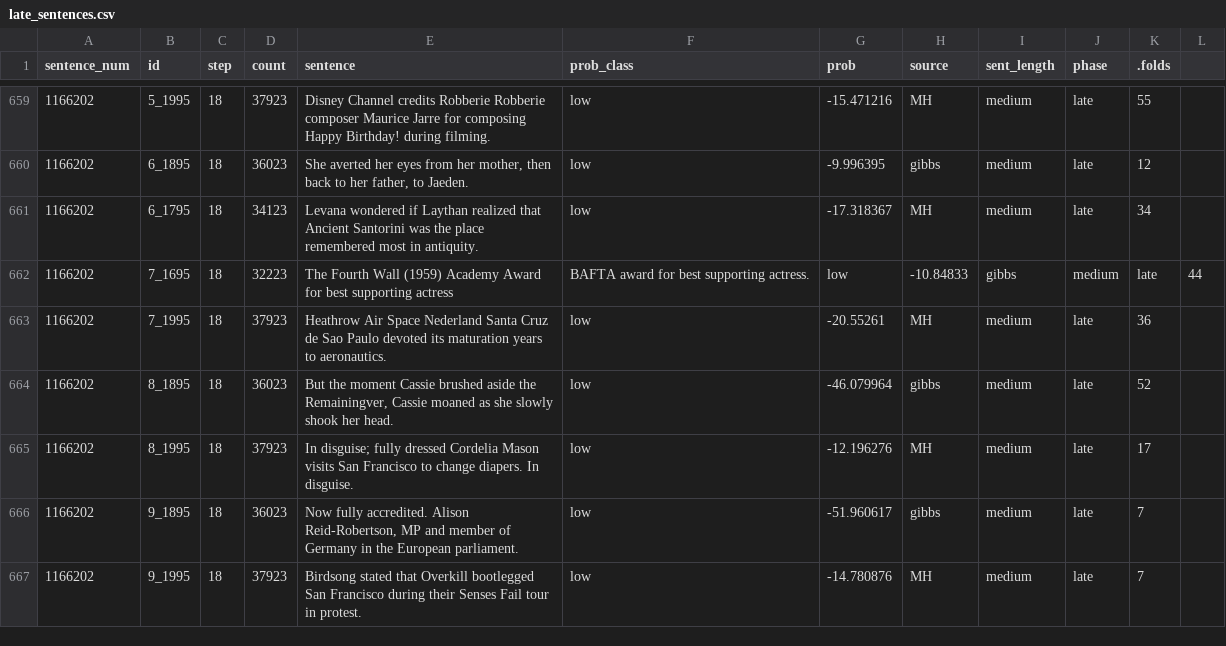
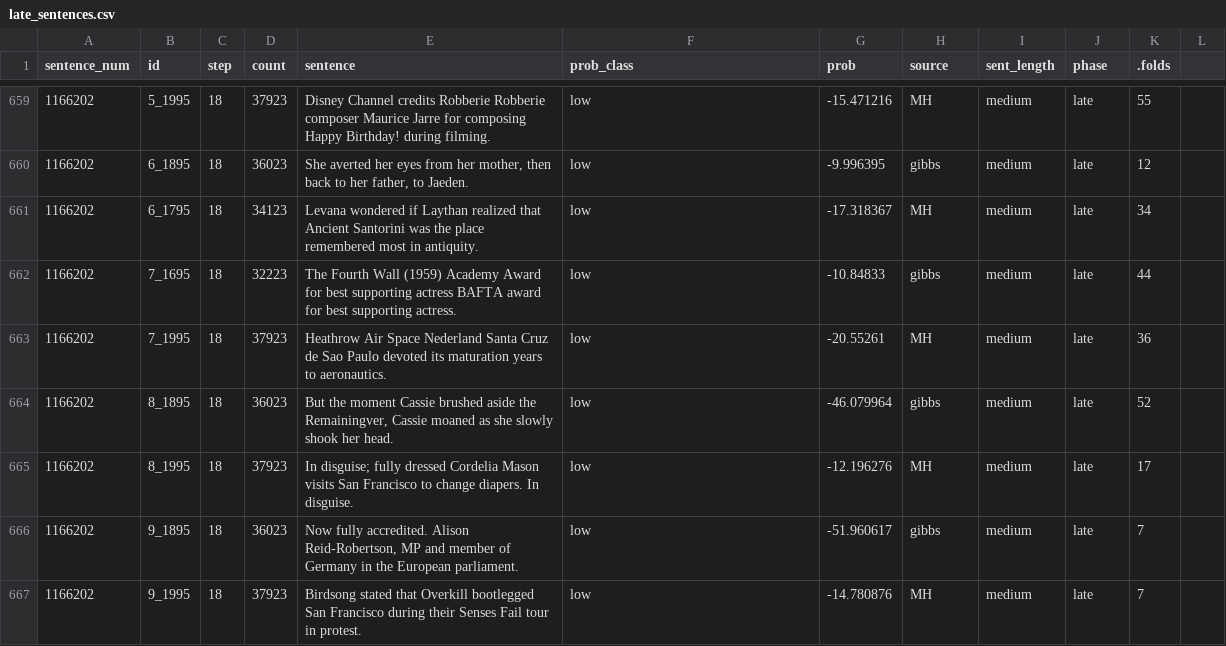
Before and after one commit to taka-yamakoshi/TelephoneGame, a CSV file: data/stimuli/second_run/late_sentences.csv, drawn as a sheet; only a part is shown, gaps mark what is left out.

Commit message:
fix another comma

```diff
--- a/data/stimuli/second_run/late_sentences.csv
+++ b/data/stimuli/second_run/late_sentences.csv
@@ -661,3 +661,3 @@ sentence_num,id,step,count,sentence,prob_class,prob,source,sent_length,phase,.fo
 1166202,6_1795,18,34123,Levana wondered if Laythan realized that Ancient Santorini was the place remembered most in antiquity.,low,-17.318367,MH,medium,late,34
-1166202,7_1695,18,32223,The Fourth Wall (1959) Academy Award for best supporting actress, BAFTA award for best supporting actress.,low,-10.84833,gibbs,medium,late,44
+1166202,7_1695,18,32223,"The Fourth Wall (1959) Academy Award for best supporting actress BAFTA award for best supporting actress.",low,-10.84833,gibbs,medium,late,44
 1166202,7_1995,18,37923,Heathrow Air Space Nederland Santa Cruz de Sao Paulo devoted its maturation years to aeronautics.,low,-20.55261,MH,medium,late,36
```
